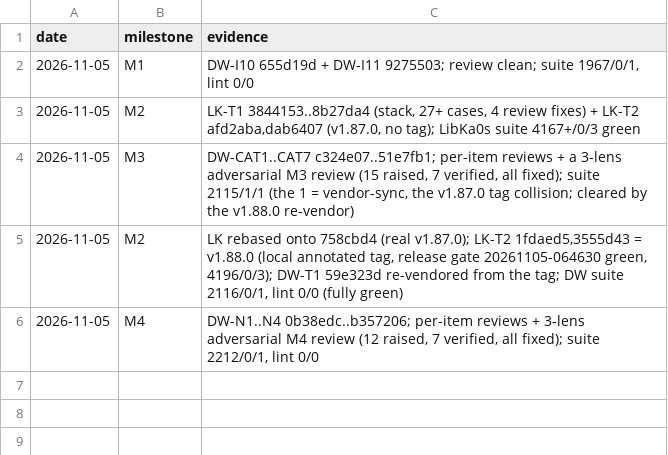
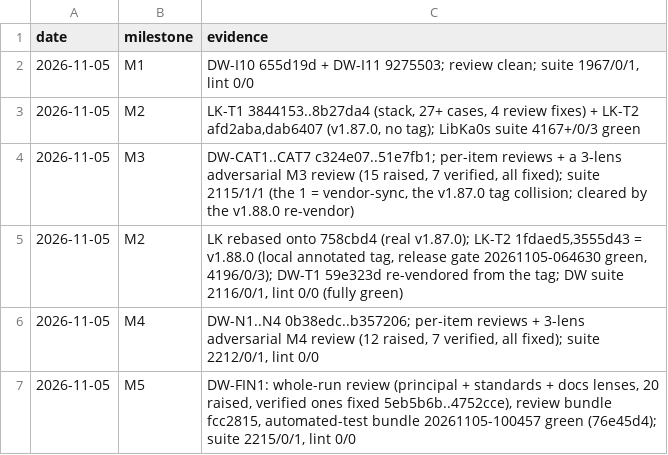
Before and after one commit to tusharsaxena/DropWatcher, a TSV file: docs/superpowers/plans/2026-11-05-issues-10-14/checkpoints.tsv, drawn as a sheet; the diff names each change by its address in the sheet, - before the commit and + after, or states it on an @@ line.

```diff
--- a/docs/superpowers/plans/2026-11-05-issues-10-14/checkpoints.tsv
+++ b/docs/superpowers/plans/2026-11-05-issues-10-14/checkpoints.tsv
+row 7: 2026-11-05 | M5 | DW-FIN1: whole-run review (principal + standards + docs lenses, 20 raised, verified ones fixed 5eb5b6b..4752cce), review bundle fcc2815, automated-test bundle 20261105-100457 green (76e45d4); suite 2215/0/1, lint 0/0
```
Also changed, not shown: 1 other file.
